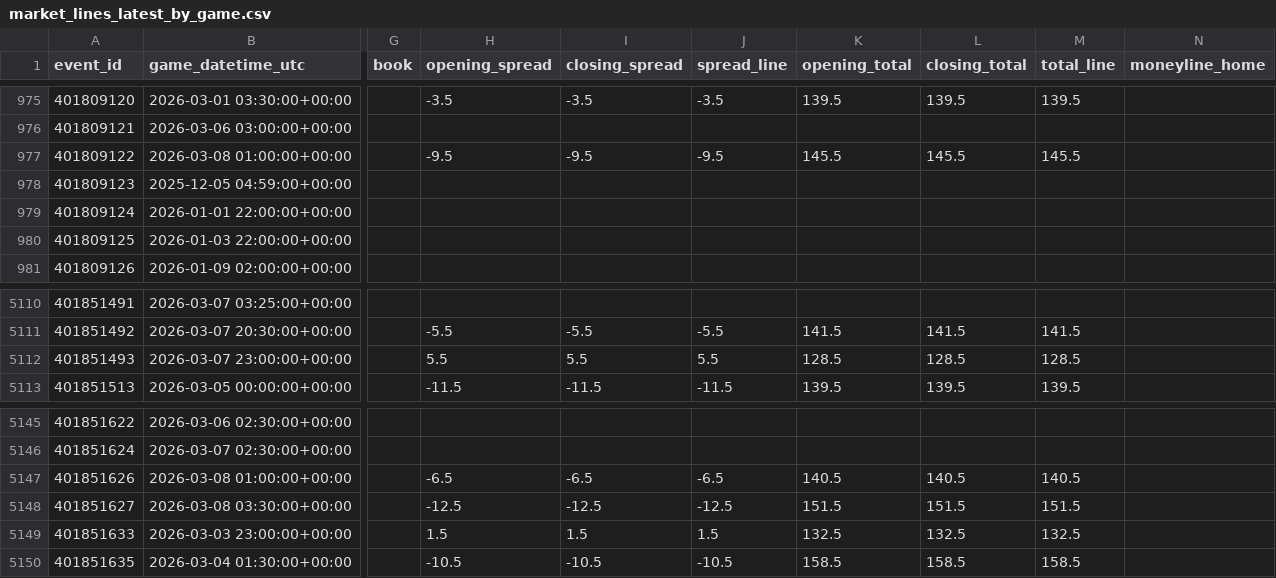
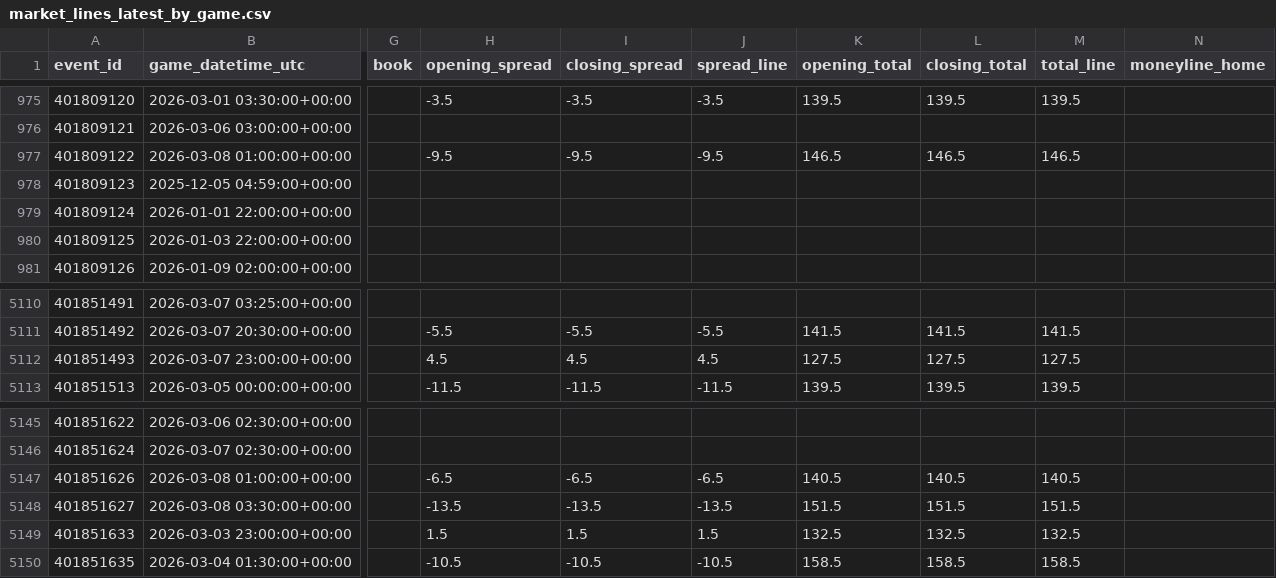
Before and after one commit to goldbondman/CBB.RD2, a CSV file: data/market_lines_latest_by_game.csv, drawn as a sheet; only a part is shown, gaps mark what is left out; the diff names each change by its address in the sheet, - before the commit and + after, or states it on an @@ line.

```diff
--- a/data/market_lines_latest_by_game.csv
+++ b/data/market_lines_latest_by_game.csv
-K977 (opening_total): 145.5
+K977 (opening_total): 146.5
-L977 (closing_total): 145.5
+L977 (closing_total): 146.5
-M977 (total_line): 145.5
+M977 (total_line): 146.5
-H5112 (opening_spread): 5.5
+H5112 (opening_spread): 4.5
-I5112 (closing_spread): 5.5
+I5112 (closing_spread): 4.5
-J5112 (spread_line): 5.5
+J5112 (spread_line): 4.5
-K5112 (opening_total): 128.5
+K5112 (opening_total): 127.5
-L5112 (closing_total): 128.5
+L5112 (closing_total): 127.5
-M5112 (total_line): 128.5
+M5112 (total_line): 127.5
-H5148 (opening_spread): -12.5
+H5148 (opening_spread): -13.5
-I5148 (closing_spread): -12.5
+I5148 (closing_spread): -13.5
-J5148 (spread_line): -12.5
+J5148 (spread_line): -13.5
```
Also changed, not shown: data/cbb_picks_today.csv, data/predictions_joint_latest.csv, 3 other files.
